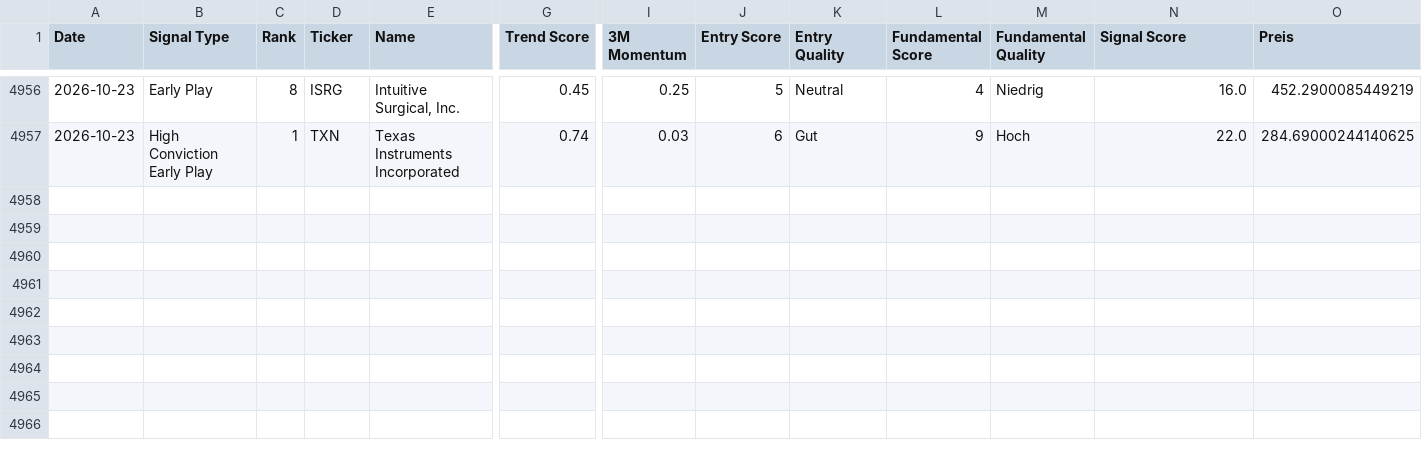
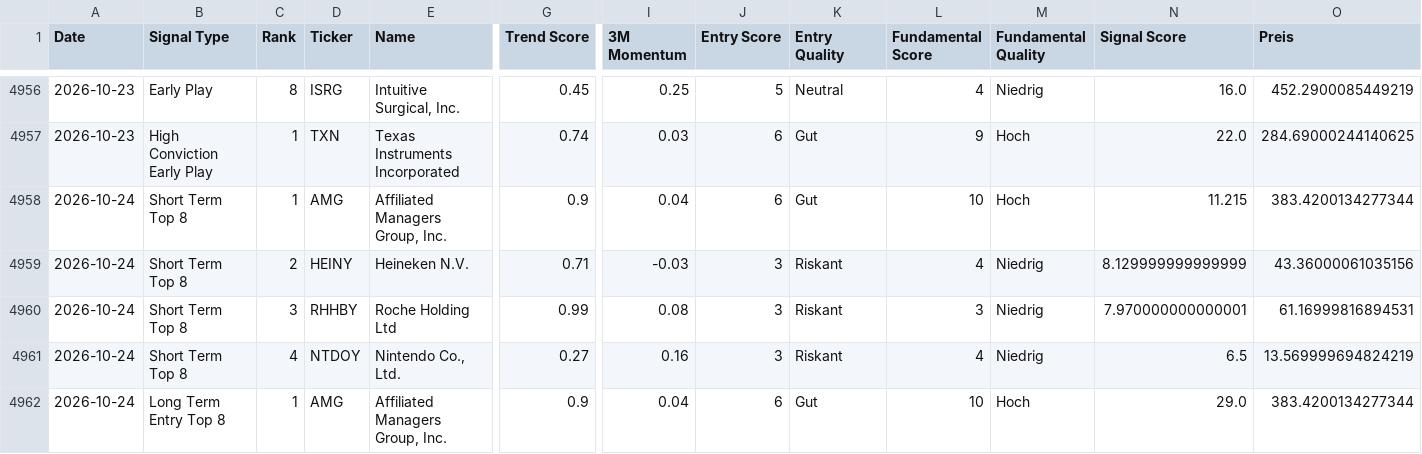
Before and after one commit to Rofino95/theme-tracker, a CSV file: signal_history.csv, drawn as a sheet; only a part is shown, gaps mark what is left out; rows hold the shown columns only; the diff names each change by its address in the sheet, - before the commit and + after, or states it on an @@ line.

```diff
--- a/signal_history.csv
+++ b/signal_history.csv
+row 4958: 2026-10-24 | Short Term Top 8 | 1 | AMG | Affiliated Managers Group, Inc. | 0.9 | 0.04 | 6 | Gut | 10 | Hoch | 11.215 | 383.4200134277344
+row 4959: 2026-10-24 | Short Term Top 8 | 2 | HEINY | Heineken N.V. | 0.71 | -0.03 | 3 | Riskant | 4 | Niedrig | 8.129999999999999 | 43.36000061035156
+row 4960: 2026-10-24 | Short Term Top 8 | 3 | RHHBY | Roche Holding Ltd | 0.99 | 0.08 | 3 | Riskant | 3 | Niedrig | 7.970000000000001 | 61.16999816894531
+row 4961: 2026-10-24 | Short Term Top 8 | 4 | NTDOY | Nintendo Co., Ltd. | 0.27 | 0.16 | 3 | Riskant | 4 | Niedrig | 6.5 | 13.569999694824219
+row 4962: 2026-10-24 | Long Term Entry Top 8 | 1 | AMG | Affiliated Managers Group, Inc. | 0.9 | 0.04 | 6 | Gut | 10 | Hoch | 29.0 | 383.4200134277344
```
Also changed, not shown: 2 other files.
